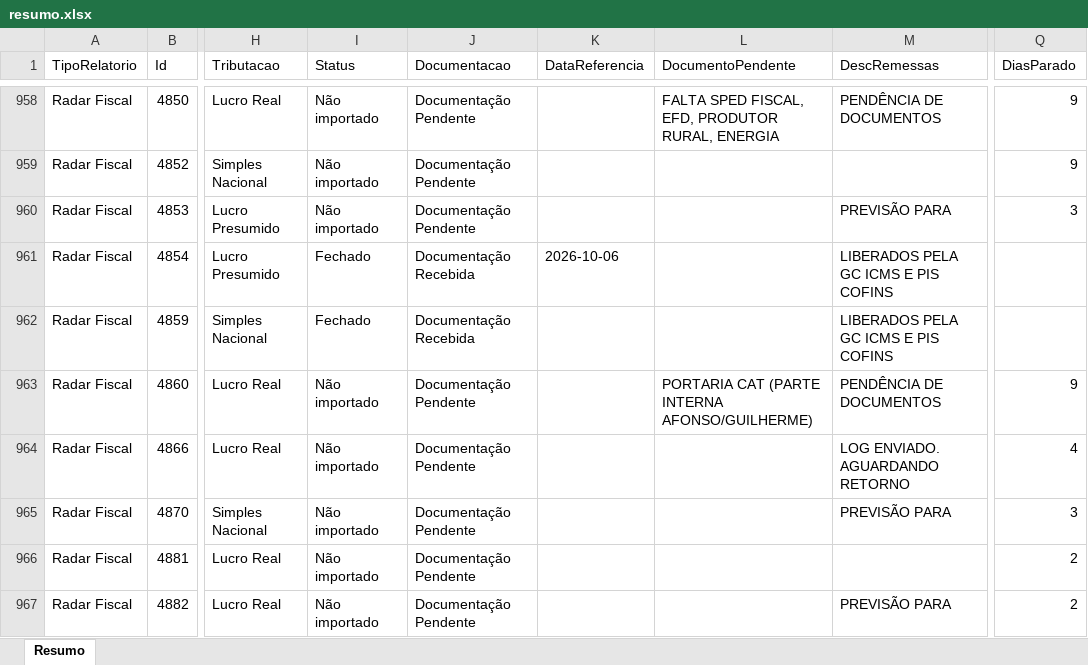
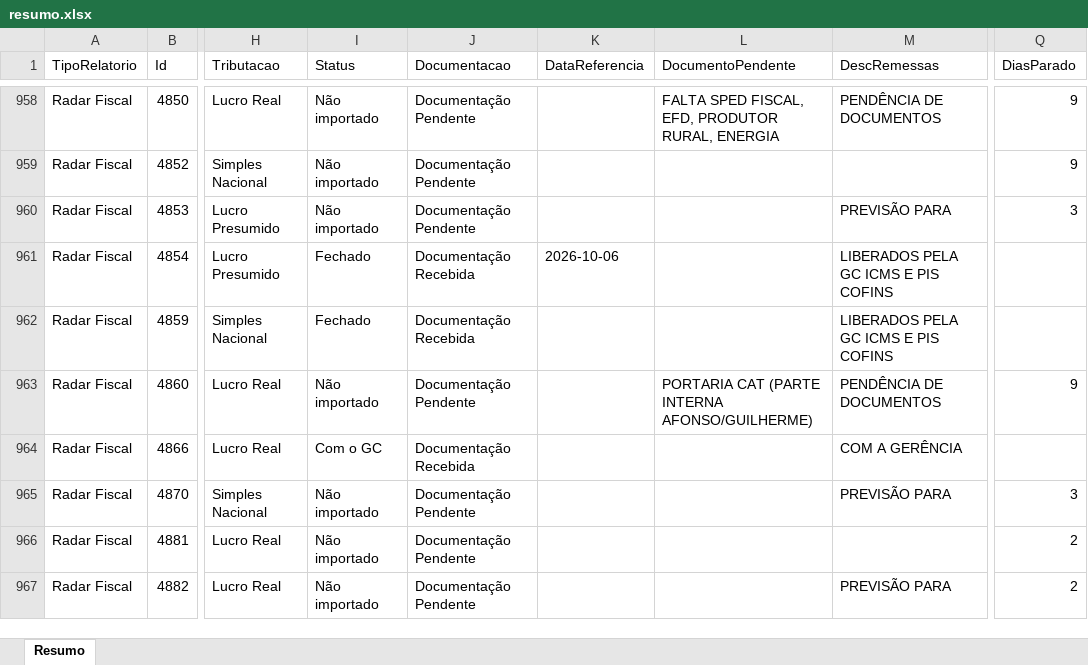
Before and after one commit to Controladoria-MG/Controle-de-Fechamentos, an Excel workbook: data/relatorio_fechamentos/resumo.xlsx, sheet Resumo, drawn as a sheet; only a part is shown, gaps mark what is left out; values as stored, in another font and other column widths than the file's, no borders; the diff covers the shown part only; the diff names each change by its address in the sheet, - before the commit and + after, or states it on an @@ line.

```diff
--- a/data/relatorio_fechamentos/resumo.xlsx (sheet Resumo)
+++ b/data/relatorio_fechamentos/resumo.xlsx (sheet Resumo)
-I964 (Status): Não importado
+I964 (Status): Com o GC
-J964 (Documentacao): Documentação Pendente
+J964 (Documentacao): Documentação Recebida
-M964 (DescRemessas): LOG ENVIADO. AGUARDANDO RETORNO
+M964 (DescRemessas): COM A GERÊNCIA
-Q964 (DiasParado): 4
+Q964 (DiasParado): (empty)
```
Also changed, not shown: 125 edited cells elsewhere in this sheet, 3 other files.
